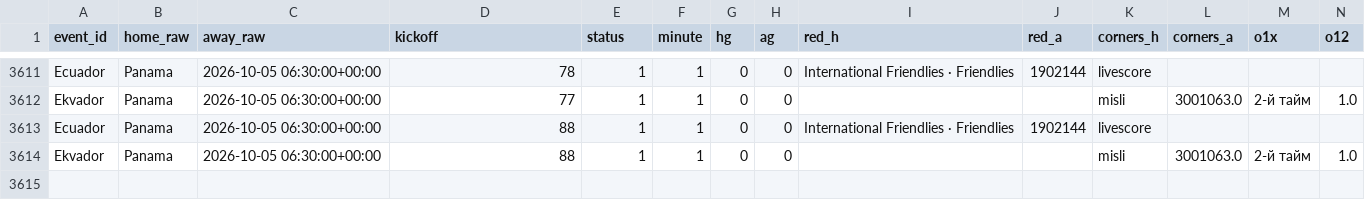
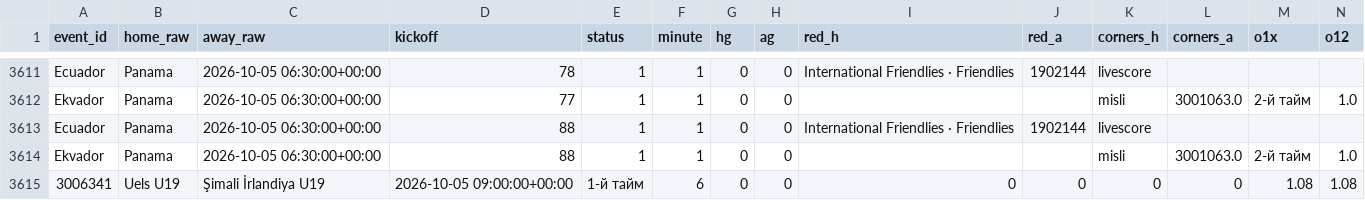
Before and after one commit to socceranalyser/soccer-analyser, a CSV file: live/live_snapshots_2026-10.csv, drawn as a sheet; only a part is shown, gaps mark what is left out; rows hold the shown columns only; the diff names each change by its address in the sheet, - before the commit and + after, or states it on an @@ line.

```diff
--- a/live/live_snapshots_2026-10.csv
+++ b/live/live_snapshots_2026-10.csv
+row 3615: 3006341 | Uels U19 | Şimali İrlandiya U19 | 2026-10-05 09:00:00+00:00 | 1-й тайм | 6 | 0 | 0 | 0 | 0 | 0 | 0 | 1.08 | 1.08
```
